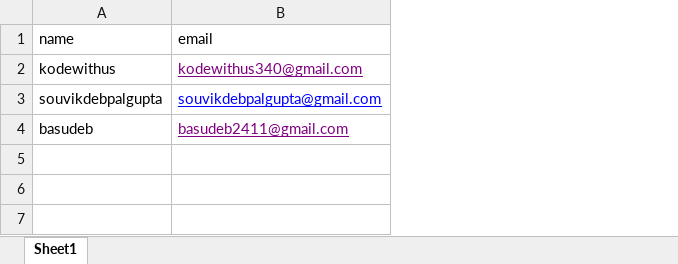
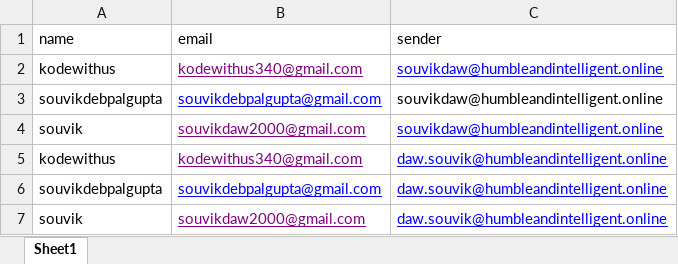
Before and after one commit to Souvik-Daw/Email-automation-, an Excel workbook: email.xlsx, sheet Sheet1, drawn as a sheet; values as stored, in another font and other column widths than the file's, no borders; removed rows and columns are numbered as before the commit, all else as after; the diff names each change by its address in the sheet, - before the commit and + after, or states it on an @@ line.

```diff
--- a/email.xlsx (sheet Sheet1)
+++ b/email.xlsx (sheet Sheet1)
+column C (sender), rows 2-3: souvikdaw@humbleandintelligent.online | souvikdaw@humbleandintelligent.online
-row 4: basudeb | basudeb2411@gmail.com
+row 4: souvik | souvikdaw2000@gmail.com | souvikdaw@humbleandintelligent.online
+row 5: kodewithus | kodewithus340@gmail.com | daw.souvik@humbleandintelligent.online
+row 6: souvikdebpalgupta | souvikdebpalgupta@gmail.com | daw.souvik@humbleandintelligent.online
+row 7: souvik | souvikdaw2000@gmail.com | daw.souvik@humbleandintelligent.online
```
Also changed, not shown: 1 other file.
